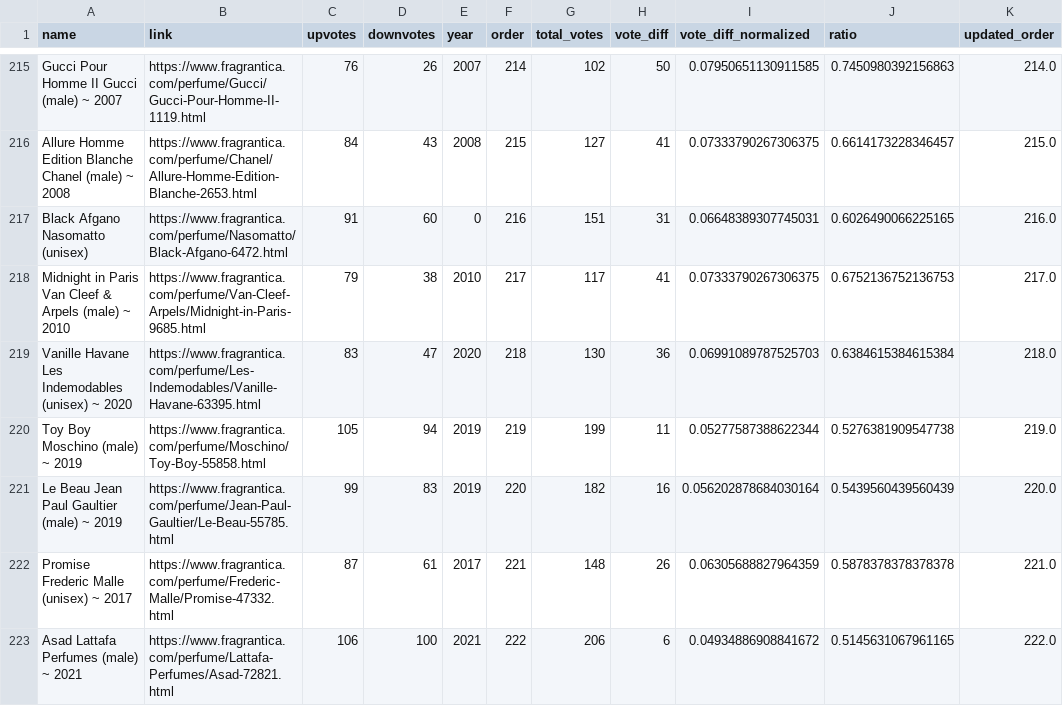
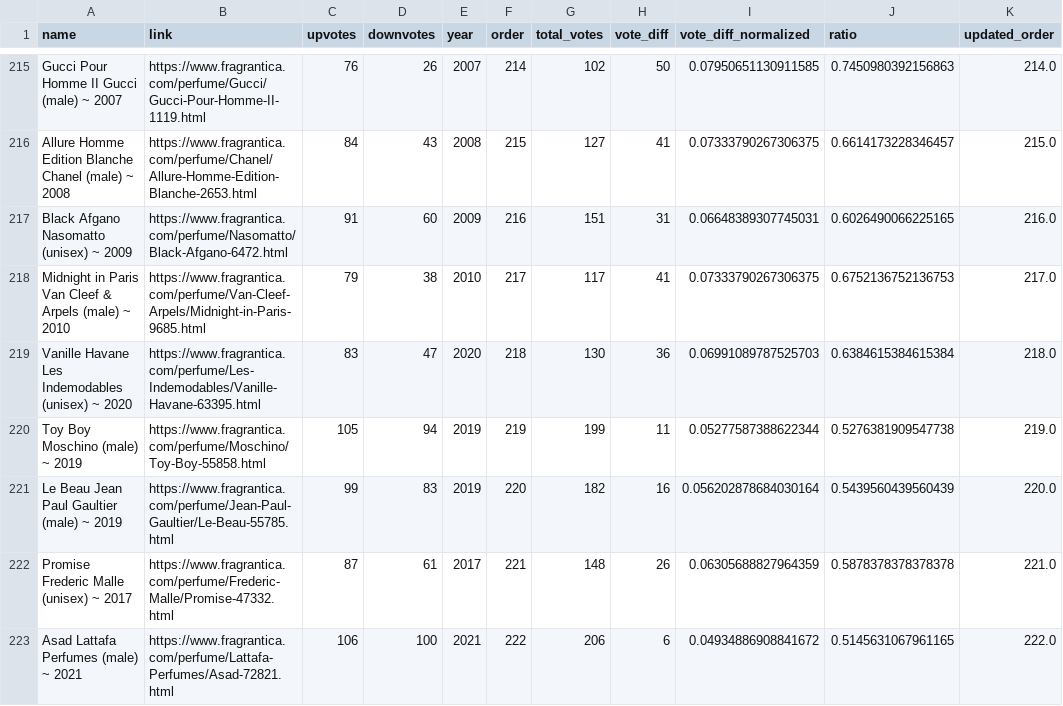
Before and after one commit to wbaker23/fragscrape, a CSV file: data/fragrantica/processed/mens_all_time_2023.csv, drawn as a sheet; only a part is shown, gaps mark what is left out; the diff covers the shown part only; the diff names each change by its address in the sheet, - before the commit and + after, or states it on an @@ line.

```diff
--- a/data/fragrantica/processed/mens_all_time_2023.csv
+++ b/data/fragrantica/processed/mens_all_time_2023.csv
-A217 (name): Black Afgano Nasomatto (unisex)
+A217 (name): Black Afgano Nasomatto (unisex) ~ 2009
-E217 (year): 0
+E217 (year): 2009
```
Also changed, not shown: 63 edited cells elsewhere in this file, data/fragrantica/processed/best_marine_2023.csv, data/fragrantica/processed/mens_all_time_2017.csv, 29 other files.
